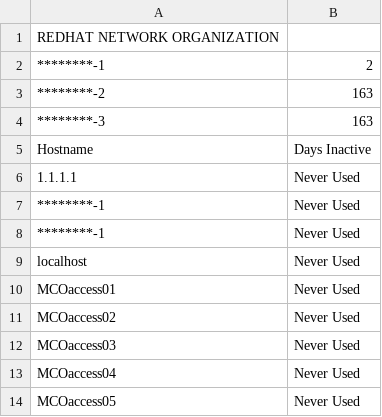
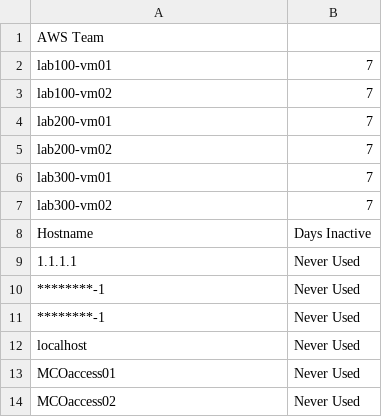
Before and after one commit to termlen0/tower-inactive-hosts, a CSV file: reports/inactive_hosts.csv, drawn as a sheet; only a part is shown; the shorter side is filled out with more unchanged rows.

```diff
--- a/reports/inactive_hosts.csv
+++ b/reports/inactive_hosts.csv
@@ -1,5 +1,8 @@
-REDHAT NETWORK ORGANIZATION ,
-********-1, 2
-********-2, 163
-********-3, 163
+AWS Team ,
+lab100-vm01, 7
+lab100-vm02, 7
+lab200-vm01, 7
+lab200-vm02, 7
+lab300-vm01, 7
+lab300-vm02, 7
 Hostname, Days Inactive
```
Also changed, not shown: 1 other file.
